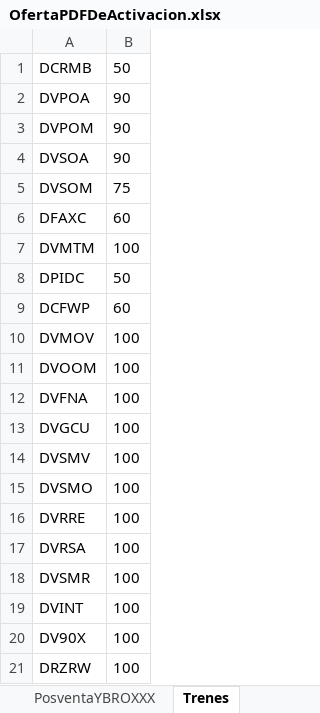
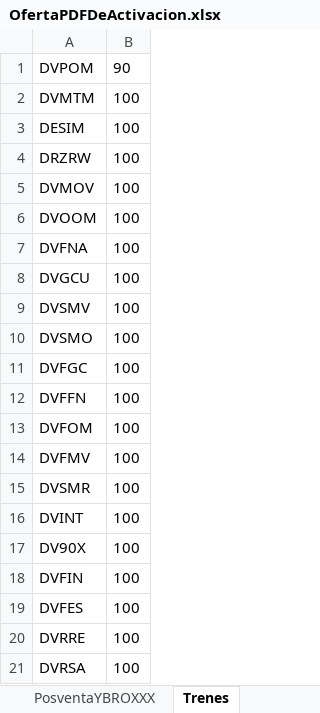
Before and after one commit to ahm22508/Automation_Oferta_And_Anexion_De_Cif_Cases, an Excel workbook: OfertaPDFDeActivacion.xlsx, sheet Trenes, drawn as a sheet; values as stored, in another font and other column widths than the file's, no borders; removed rows and columns are numbered as before the commit, all else as after; the diff names each change by its address in the sheet, - before the commit and + after, or states it on an @@ line.

```diff
--- a/OfertaPDFDeActivacion.xlsx (sheet Trenes)
+++ b/OfertaPDFDeActivacion.xlsx (sheet Trenes)
-row 1: DCRMB | 50
-row 2: DVPOA | 90
-row 4: DVSOA | 90
-row 5: DVSOM | 75
-row 6: DFAXC | 60
-row 8: DPIDC | 50
-row 9: DCFWP | 60
+row 3: DESIM | 100
+row 4: DRZRW | 100
-A11: DVRRE
+A11: DVFGC
-A12: DVRSA
+A12: DVFFN
+row 13: DVFOM | 100
+row 14: DVFMV | 100
-A18: DRZRW
+A18: DVFIN
+row 19: DVFES | 100
+row 20: DVRRE | 100
+row 21: DVRSA | 100
```
Also changed, not shown: sheet Minutos, sheet PosventaYBROXXX, PlantillaCM.xlsx, 2 other files.
